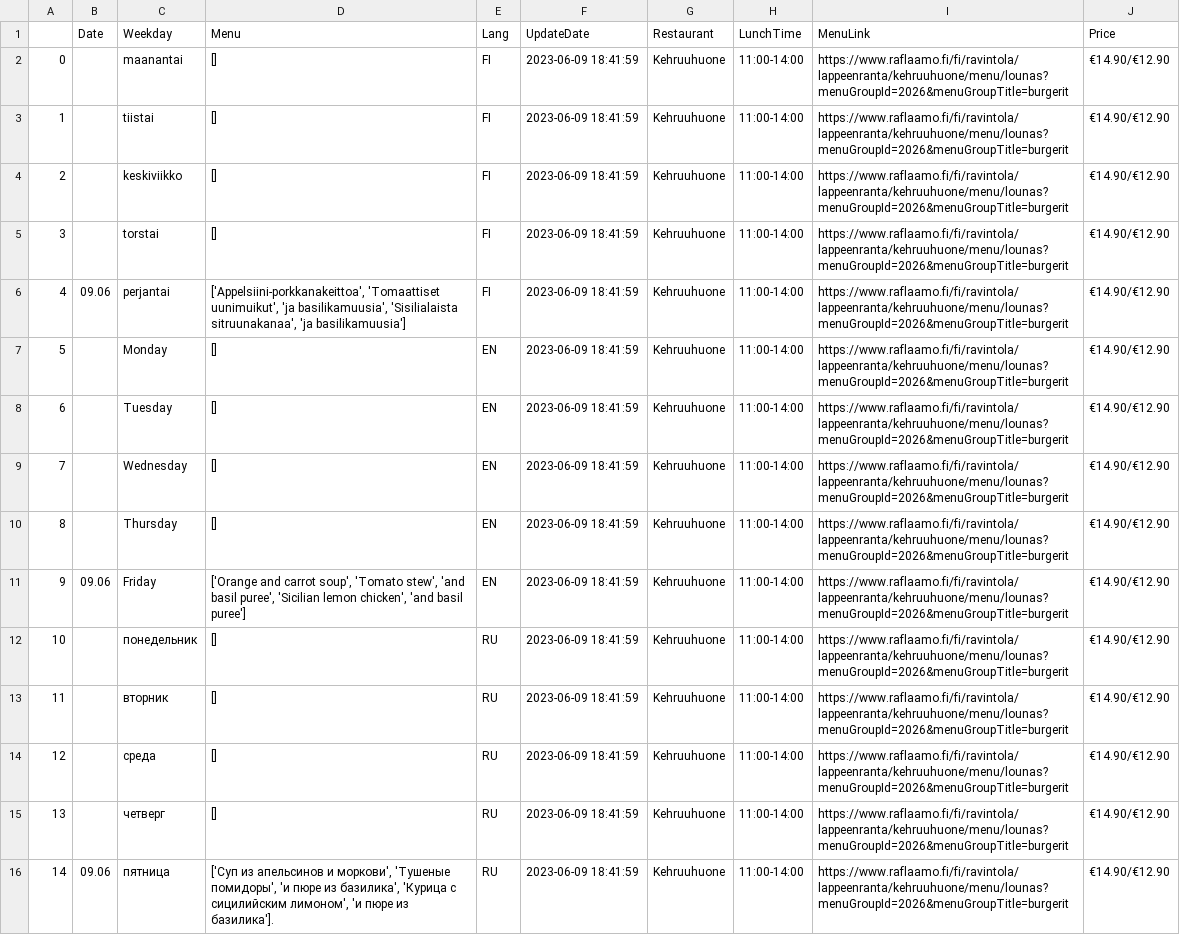
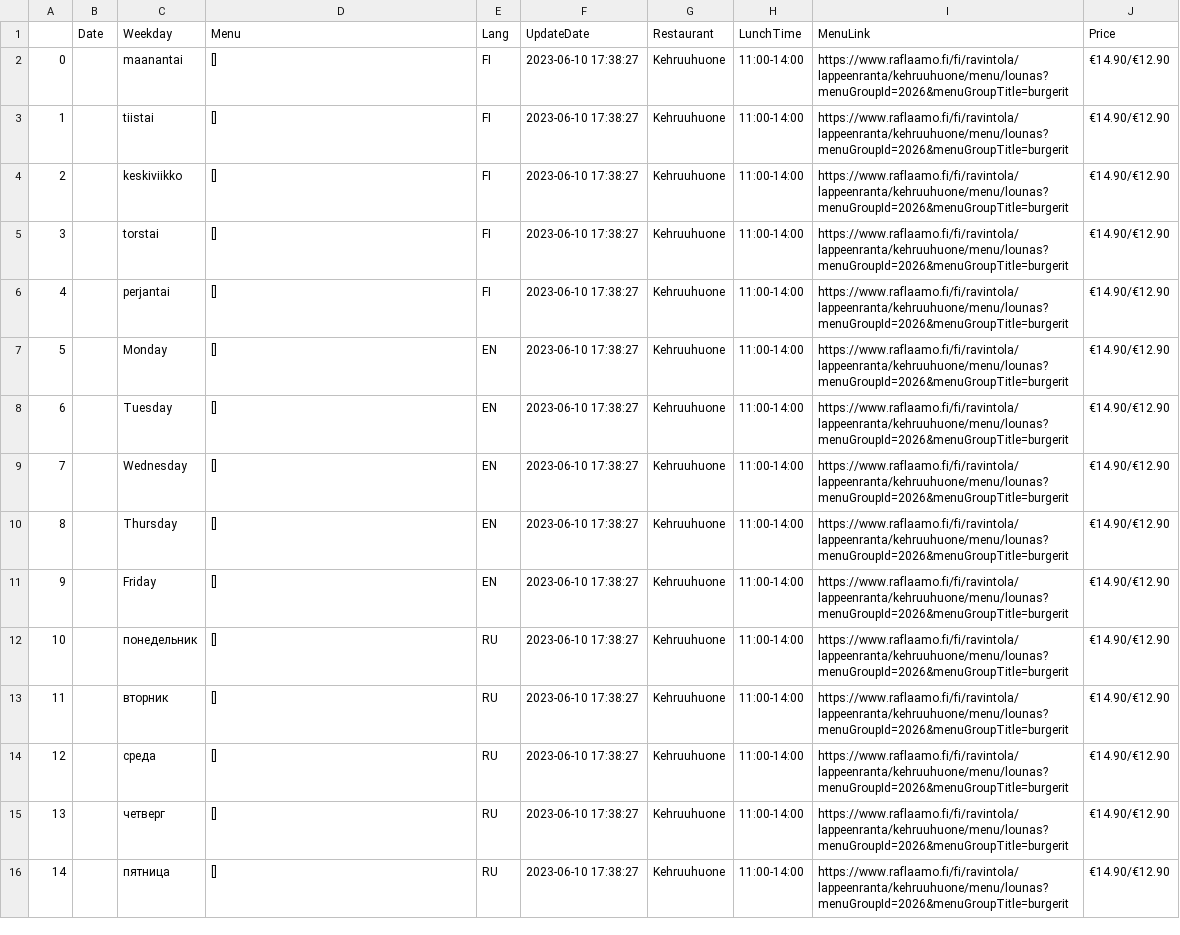
Before and after one commit to makarov-m/Ruoka, a CSV file: Kehruuhuone.csv, drawn as a sheet; the diff names each change by its address in the sheet, - before the commit and + after, or states it on an @@ line.

```diff
--- a/Kehruuhuone.csv
+++ b/Kehruuhuone.csv
-F2:F16 (UpdateDate): 2023-06-09 18:41:59
+F2:F16 (UpdateDate): 2023-06-10 17:38:27
-B6 (Date): 09.06
+B6 (Date): (empty)
-D6 (Menu): ['Appelsiini-porkkanakeittoa', 'Tomaattiset uunimuikut', 'ja basilikamuusia', 'Sisilialaista sitruunakanaa', 'ja basilikamuusia']
+D6 (Menu): []
-B11 (Date): 09.06
+B11 (Date): (empty)
-D11 (Menu): ['Orange and carrot soup', 'Tomato stew', 'and basil puree', 'Sicilian lemon chicken', 'and basil puree']
+D11 (Menu): []
-B16 (Date): 09.06
+B16 (Date): (empty)
-D16 (Menu): ['Суп из апельсинов и моркови', 'Тушеные помидоры', 'и пюре из базилика', 'Курица с сицилийским лимоном', 'и пюре из базилика'].
+D16 (Menu): []
```
Also changed, not shown: Kitchen.csv, Wolkoff.csv, 5 other files.
